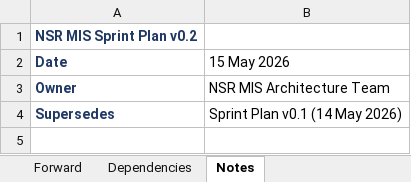
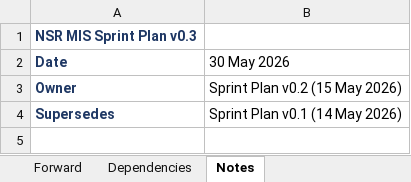
Before and after one commit to jmwebazeutamu/nsr_uganda, an Excel workbook: docs/08_sprint_plan.xlsx, sheet Notes, drawn as a sheet; only a part is shown; values as stored, in another font and other column widths than the file's, no borders; the diff names each change by its address in the sheet, - before the commit and + after, or states it on an @@ line.

```diff
--- a/docs/08_sprint_plan.xlsx (sheet Notes)
+++ b/docs/08_sprint_plan.xlsx (sheet Notes)
-A1 (Date): NSR MIS Sprint Plan v0.2
+A1 (Date): NSR MIS Sprint Plan v0.3
-B2: 15 May 2026
+B2: 30 May 2026
-B3 (30 May 2026): NSR MIS Architecture Team
+B3 (30 May 2026): Sprint Plan v0.2 (15 May 2026)
```
Also changed, not shown: sheet Backlog Status, sheet Story Map, sheet Dependencies, sheet Forward, sheet Status, 2 other files.
